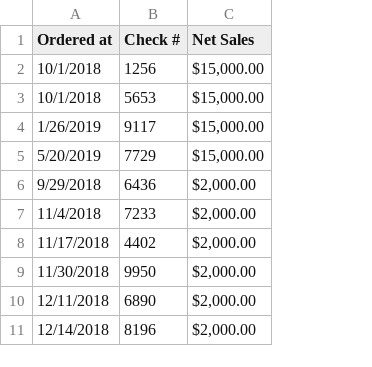
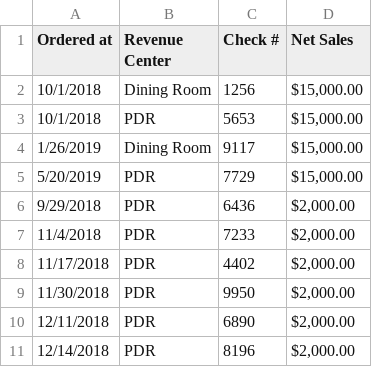
Before and after one commit to maks-p/restaurant_sales_forecasting, a CSV file: csv/pos_1_rental_fees.csv, drawn as a sheet; only a part is shown; the diff names each change by its address in the sheet, - before the commit and + after, or states it on an @@ line.

```diff
--- a/csv/pos_1_rental_fees.csv
+++ b/csv/pos_1_rental_fees.csv
+column B (Revenue Center), rows 2-11: Dining Room | PDR | Dining Room | PDR | PDR | PDR | PDR | PDR | PDR | PDR
```
Also changed, not shown: csv/Archived/pos_1_rental_fees.csv, csv/CSV_for_EDA_NEW.csv, 2 other files.
